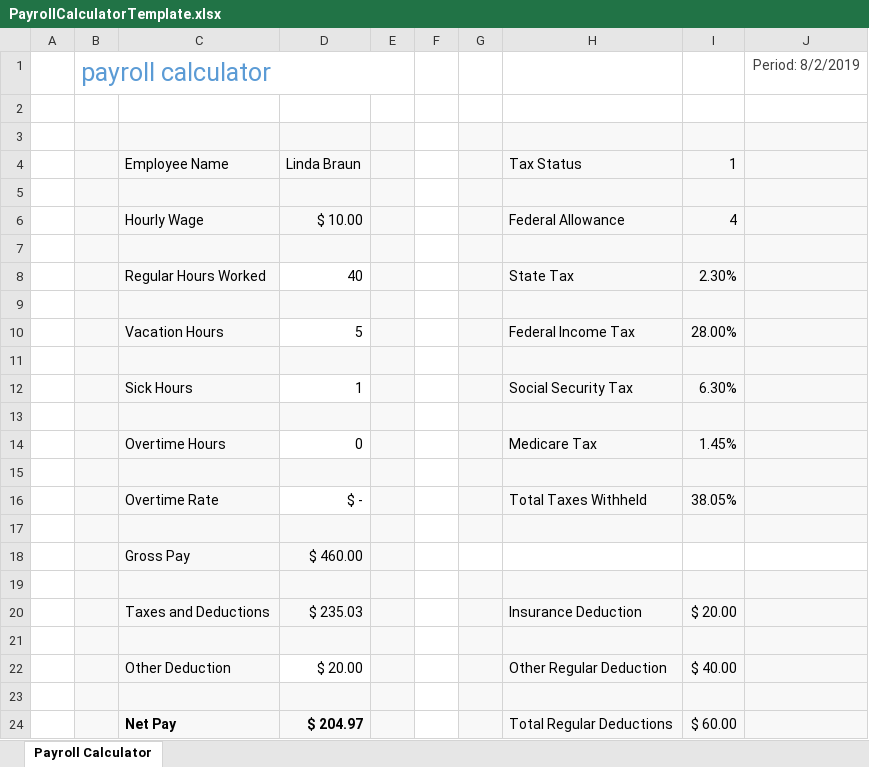
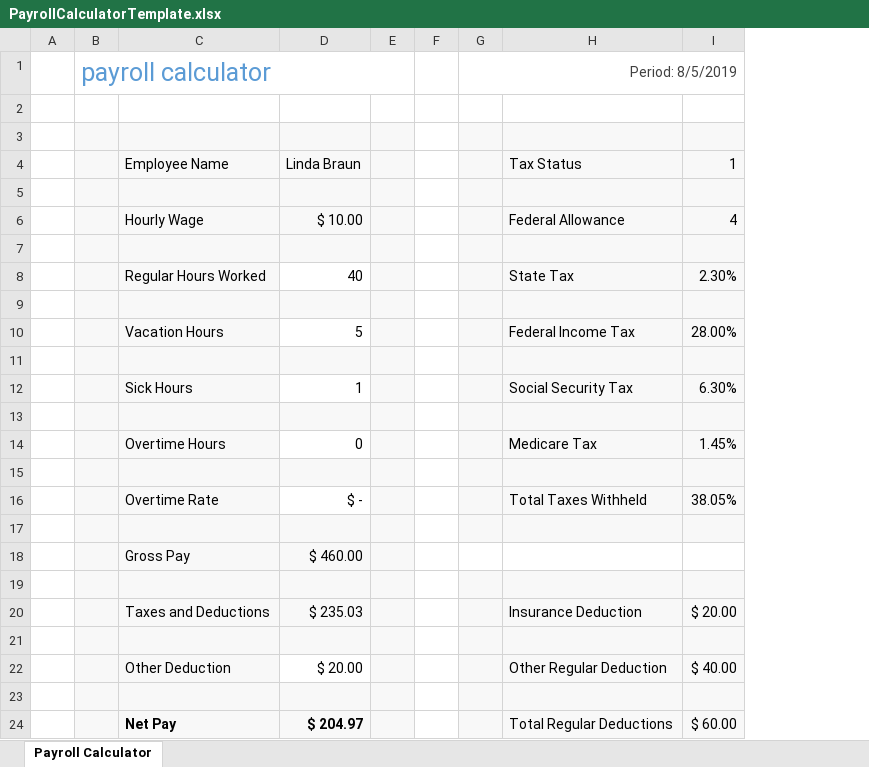
Before and after one commit to rtabunnikov/DataEntryForm, an Excel workbook: DataEntryFormSample/PayrollCalculatorTemplate.xlsx, sheet Payroll Calculator, drawn as a sheet; values as stored, in another font and other column widths than the file's, no borders; removed rows and columns are numbered as before the commit, all else as after; the diff names each change by its address in the sheet, - before the commit and + after, or states it on an @@ line.

Commit message:
Sample data + binding

```diff
--- a/DataEntryFormSample/PayrollCalculatorTemplate.xlsx (sheet Payroll Calculator)
+++ b/DataEntryFormSample/PayrollCalculatorTemplate.xlsx (sheet Payroll Calculator)
-column G, empty
+column G, row 1: Period: 8/5/2019
-column J, row 1: Period: 8/2/2019
```
Also changed, not shown: 4 other files.
